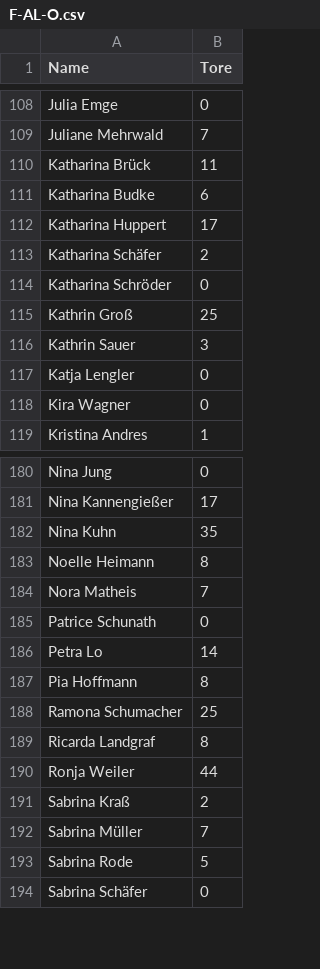
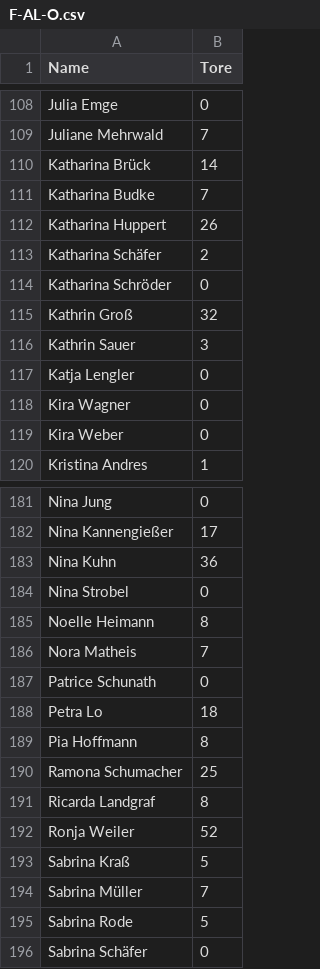
Before and after one commit to schmic05/hvsaar_stats, a CSV file: stats/csv/F-AL-O.csv, drawn as a sheet; only a part is shown, gaps mark what is left out; the diff covers the shown part only.

```diff
--- a/stats/csv/F-AL-O.csv
+++ b/stats/csv/F-AL-O.csv
@@ -109,8 +109,8 @@
 "Juliane Mehrwald",7
-"Katharina Brück",11
-"Katharina Budke",6
-"Katharina Huppert",17
+"Katharina Brück",14
+"Katharina Budke",7
+"Katharina Huppert",26
 "Katharina Schäfer",2
 "Katharina Schröder",0
-"Kathrin Groß",25
+"Kathrin Groß",32
 "Kathrin Sauer",3
@@ -118,2 +118,3 @@
 "Kira Wagner",0
+"Kira Weber",0
 "Kristina Andres",1
@@ -181,3 +182,4 @@
 "Nina Kannengießer",17
-"Nina Kuhn",35
+"Nina Kuhn",36
+"Nina Strobel",0
 "Noelle Heimann",8
@@ -185,3 +187,3 @@
 "Patrice Schunath",0
-"Petra Lo",14
+"Petra Lo",18
 "Pia Hoffmann",8
@@ -189,4 +191,4 @@
 "Ricarda Landgraf",8
-"Ronja Weiler",44
-"Sabrina Kraß",2
+"Ronja Weiler",52
+"Sabrina Kraß",5
 "Sabrina Müller",7
```
Also changed, not shown: 29 edited cells elsewhere in this file, stats/csv/F-BZL-O.csv, stats/csv/F-SLL.csv, 46 other files.
